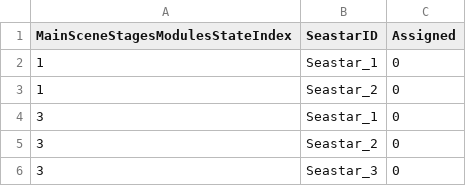
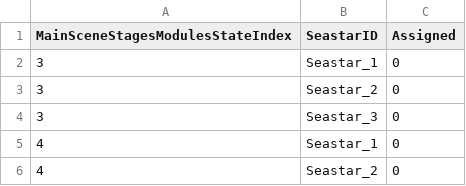
Before and after one commit to YuziMatsuda/Japan_Game_Award_2023, a CSV file: BugEatingSwimmer-RepairmanInSubmarine/Assets/Resources/QuasiAssignmentFormDefault.csv, drawn as a sheet; only a part is shown; the shorter side is filled out with more unchanged rows; the diff names each change by its address in the sheet, - before the commit and + after, or states it on an @@ line.

```diff
--- a/BugEatingSwimmer-RepairmanInSubmarine/Assets/Resources/QuasiAssignmentFormDefault.csv
+++ b/BugEatingSwimmer-RepairmanInSubmarine/Assets/Resources/QuasiAssignmentFormDefault.csv
-row 2: 1 | Seastar_1 | 0
-row 3: 1 | Seastar_2 | 0
```
Also changed, not shown: BugEatingSwimmer-RepairmanInSubmarine/Assets/Resources/QuasiAssignmentFormAllDefault.csv, BugEatingSwimmer-RepairmanInSubmarine/Assets/SaveDatas/QuasiAssignmentForm.csv, 12 other files.
